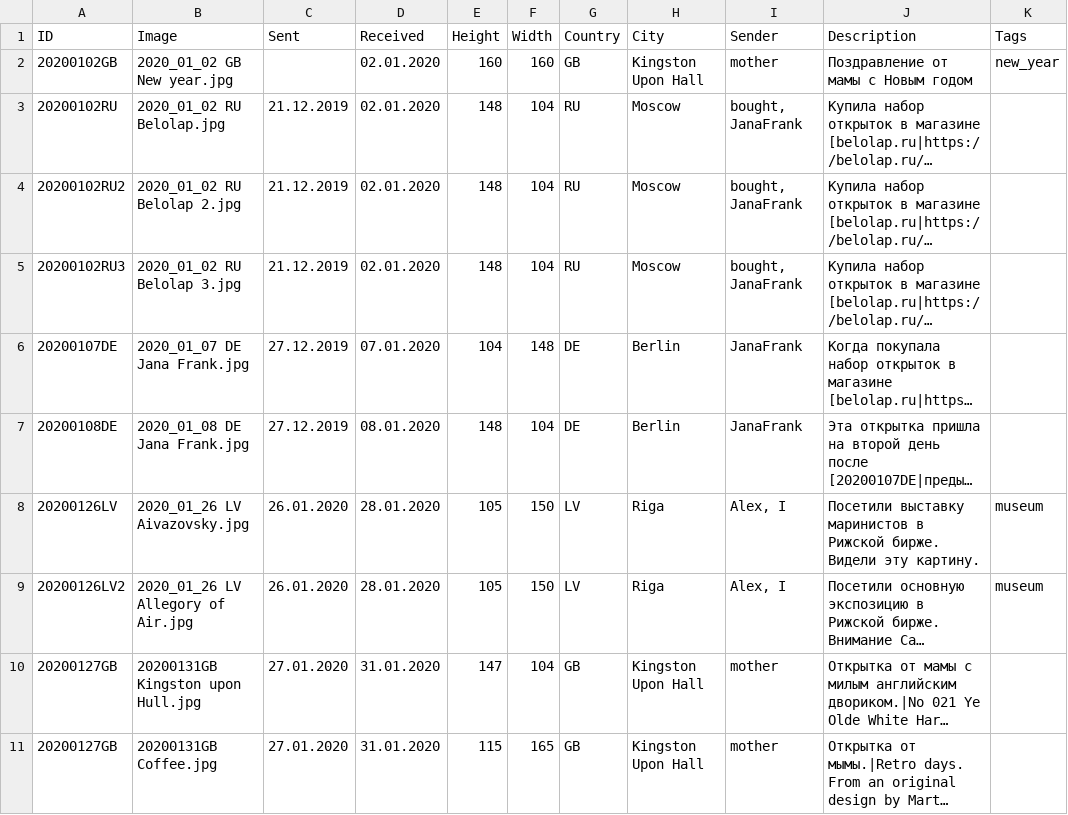
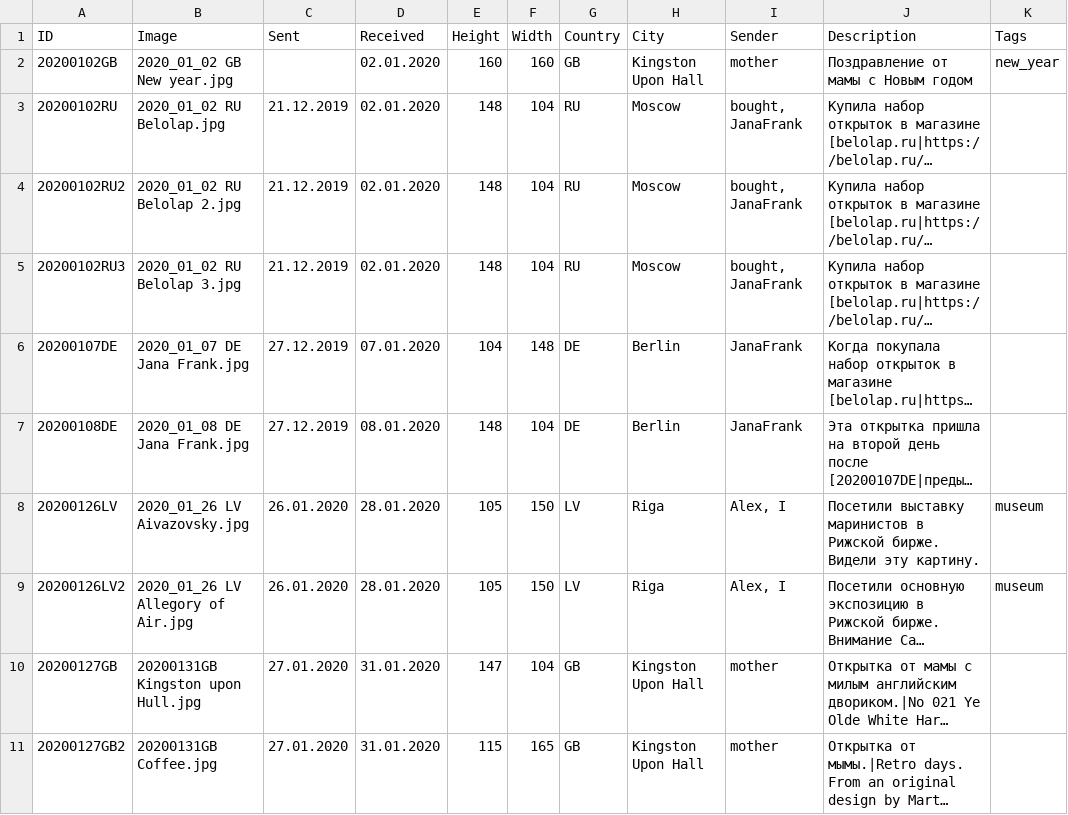
Before and after one commit to KarinaCher/collection, a TSV file: src/main/resources/Postcard collection - 2020.tsv, drawn as a sheet; only a part is shown; long unchanged cells end in …; the diff names each change by its address in the sheet, - before the commit and + after, or states it on an @@ line.

Commit message:
resources

```diff
--- a/src/main/resources/Postcard collection - 2020.tsv
+++ b/src/main/resources/Postcard collection - 2020.tsv
-A11 (ID): 20200127GB
+A11 (ID): 20200127GB2
```
